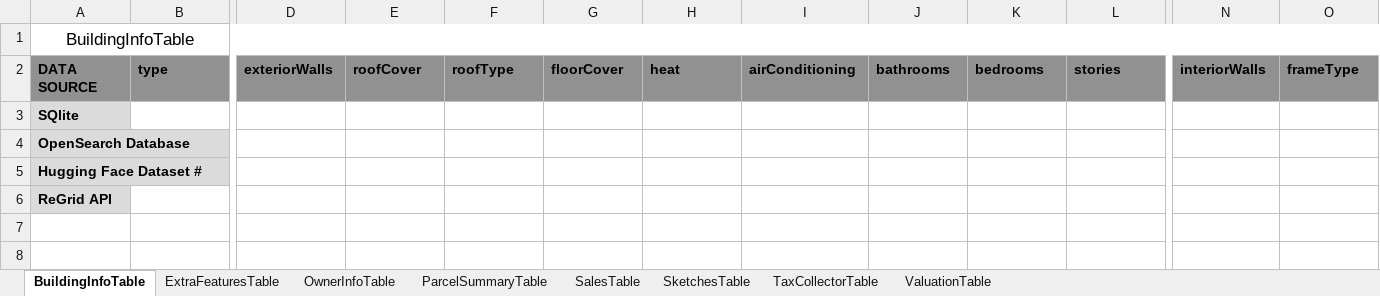
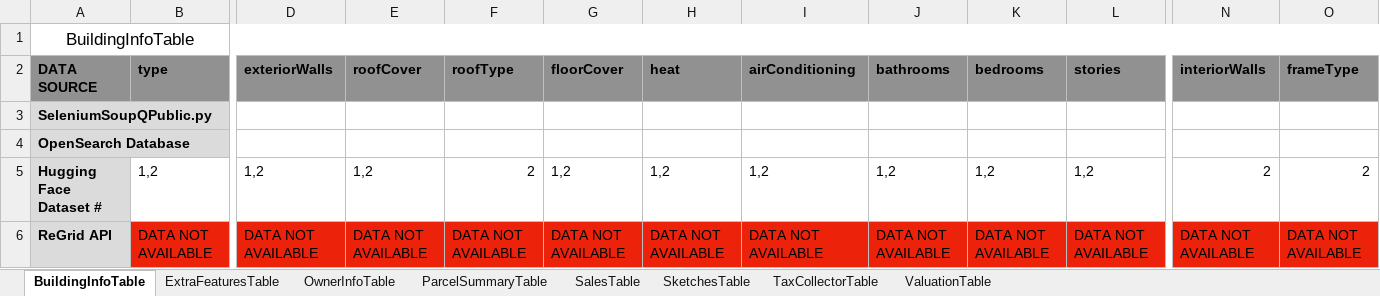
Before and after one commit to mammothfactory/MammothGPT-V2, an Excel workbook: DatasetConfiguration/DatasetDocumentation.xlsx, sheet BuildingInfoTable, drawn as a sheet; only a part is shown, gaps mark what is left out; values as stored, in another font and other column widths than the file's, no borders; the diff covers the shown part only; the diff names each change by its address in the sheet, - before the commit and + after, or states it on an @@ line.

Commit message:
Cross referneced ~99% of the ReGrid API with qPublic scraping, and added DRAFT Hugging Face Datasets to store this info in

```diff
--- a/DatasetConfiguration/DatasetDocumentation.xlsx (sheet BuildingInfoTable)
+++ b/DatasetConfiguration/DatasetDocumentation.xlsx (sheet BuildingInfoTable)
-A3 (DATA SOURCE): SQlite
+A3 (DATA SOURCE): SeleniumSoupQPublic.py
-B5 (type): (empty)
+B5 (type): 1,2
-D5 (exteriorWalls): (empty)
+D5 (exteriorWalls): 1,2
-E5 (roofCover): (empty)
+E5 (roofCover): 1,2
-F5 (roofType): (empty)
+F5 (roofType): 2
-G5 (floorCover): (empty)
+G5 (floorCover): 1,2
-H5 (heat): (empty)
+H5 (heat): 1,2
-I5 (airConditioning): (empty)
+I5 (airConditioning): 1,2
-J5 (bathrooms): (empty)
+J5 (bathrooms): 1,2
-K5 (bedrooms): (empty)
+K5 (bedrooms): 1,2
-L5 (stories): (empty)
+L5 (stories): 1,2
-N5 (interiorWalls): (empty)
+N5 (interiorWalls): 2
-O5 (frameType): (empty)
+O5 (frameType): 2
-B6 (type): (empty)
+B6 (type): DATA NOT AVAILABLE
-B6 fill: none
+B6 fill: #ED220B
-D6 (exteriorWalls): (empty)
+D6 (exteriorWalls): DATA NOT AVAILABLE
-D6:L6 fill: none
+D6:L6 fill: #ED220B
-E6 (roofCover): (empty)
+E6 (roofCover): DATA NOT AVAILABLE
-F6 (roofType): (empty)
+F6 (roofType): DATA NOT AVAILABLE
-G6 (floorCover): (empty)
+G6 (floorCover): DATA NOT AVAILABLE
-H6 (heat): (empty)
+H6 (heat): DATA NOT AVAILABLE
-I6 (airConditioning): (empty)
+I6 (airConditioning): DATA NOT AVAILABLE
-J6 (bathrooms): (empty)
+J6 (bathrooms): DATA NOT AVAILABLE
-K6 (bedrooms): (empty)
+K6 (bedrooms): DATA NOT AVAILABLE
-L6 (stories): (empty)
+L6 (stories): DATA NOT AVAILABLE
-N6 (interiorWalls): (empty)
+N6 (interiorWalls): DATA NOT AVAILABLE
-N6:O6 fill: none
+N6:O6 fill: #ED220B
-O6 (frameType): (empty)
+O6 (frameType): DATA NOT AVAILABLE
```
Also changed, not shown: 8 edited cells and cell formats elsewhere in this sheet, sheet ParcelSummaryTable, sheet SalesTable, sheet OwnerInfoTable, sheet ExtraFeaturesTable, sheet TaxCollectorTable, sheet ValuationTable, 1 more sheet, 2 other files.
